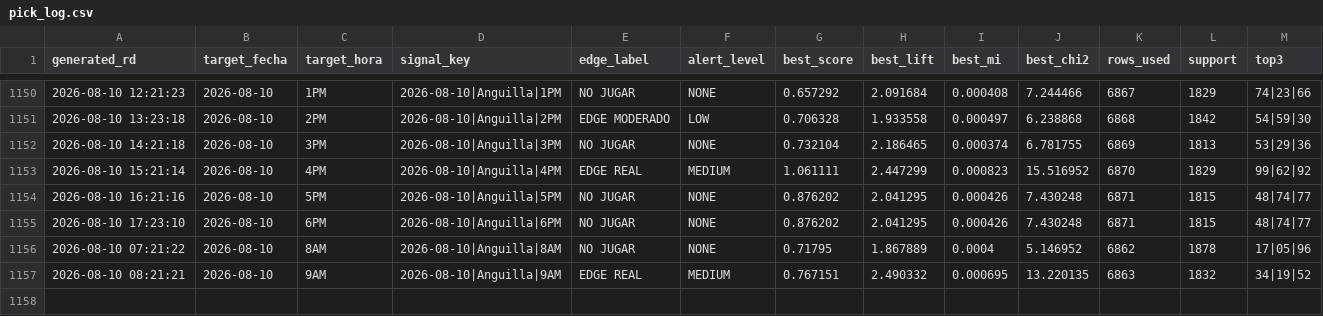
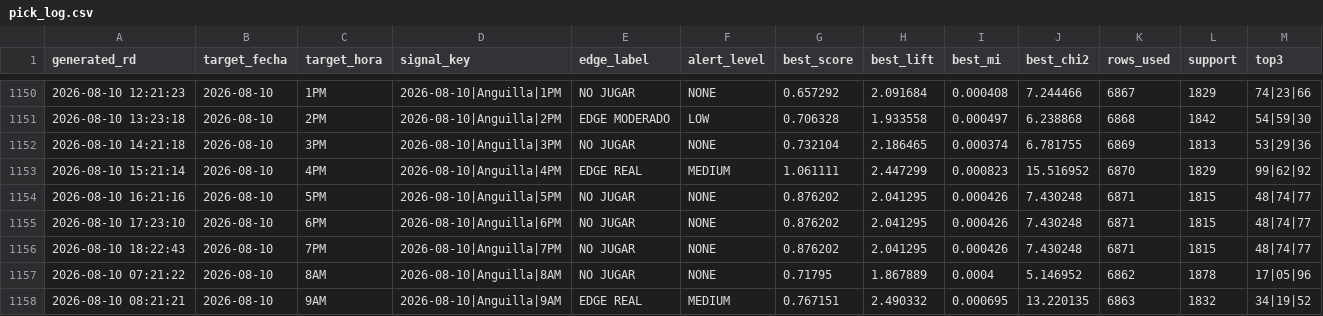
Before and after one commit to carbosota1/ANGUILA-HR, a CSV file: data/pick_log.csv, drawn as a sheet; only a part is shown, gaps mark what is left out; rows hold the shown columns only; the diff names each change by its address in the sheet, - before the commit and + after, or states it on an @@ line.

```diff
--- a/data/pick_log.csv
+++ b/data/pick_log.csv
+row 1156: 2026-08-10 18:22:43 | 2026-08-10 | 7PM | 2026-08-10|Anguilla|7PM | NO JUGAR | NONE | 0.876202 | 2.041295 | 0.000426 | 7.430248 | 6871 | 1815 | 48|74|77
```
Also changed, not shown: 3 other files.
